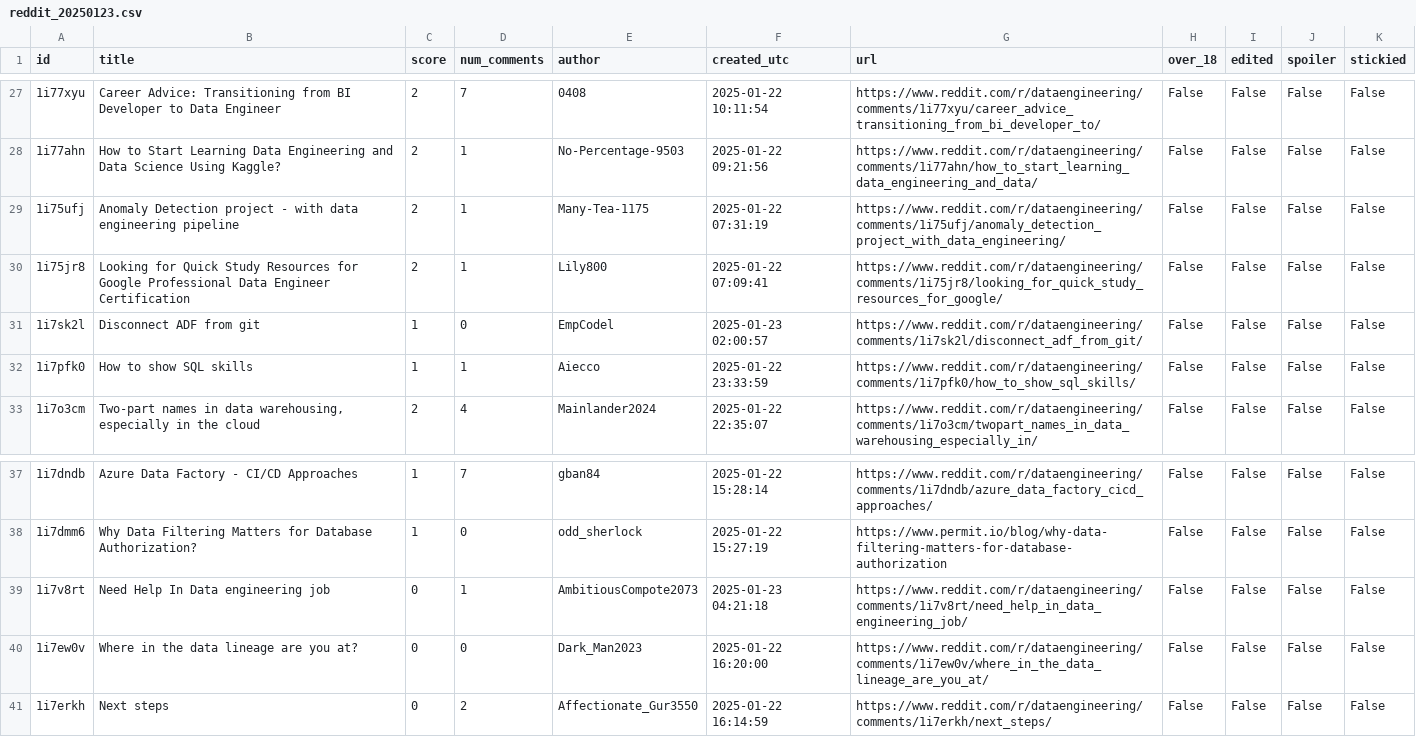
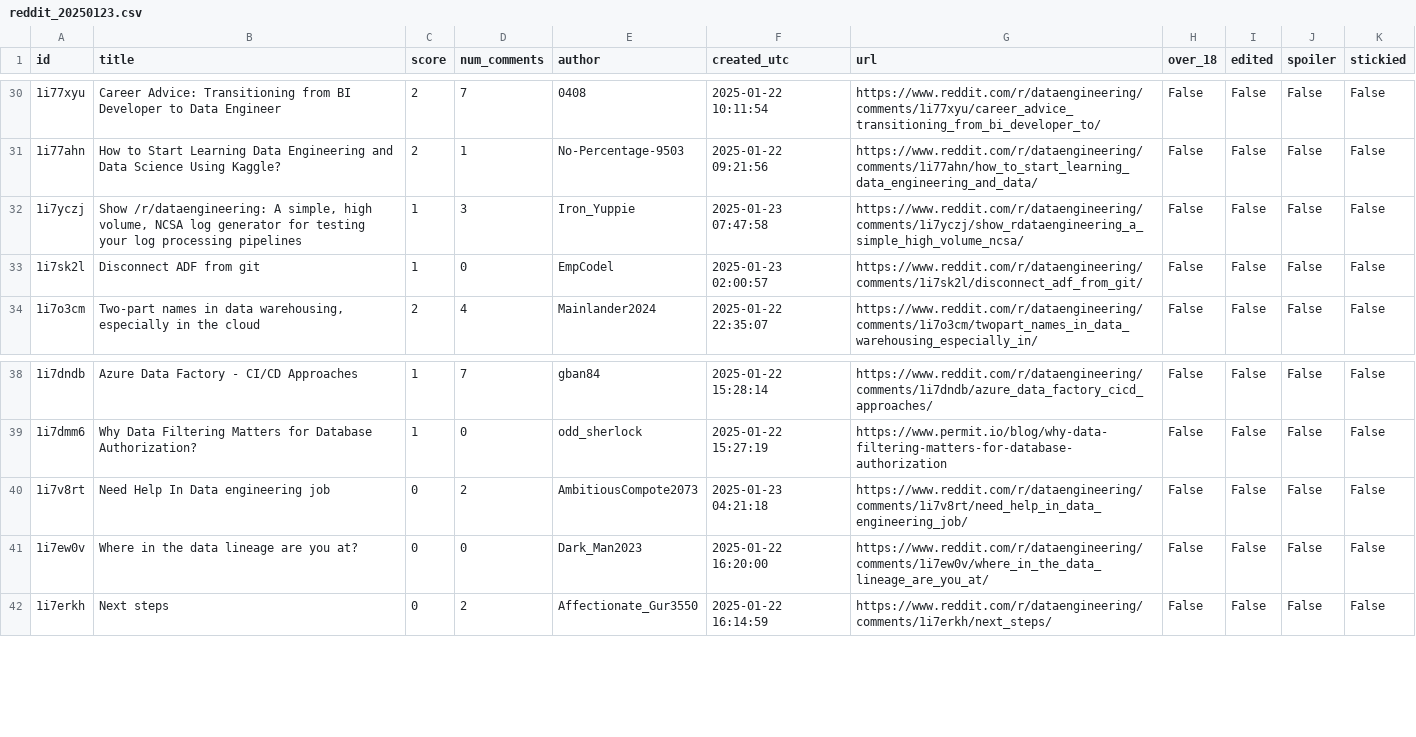
Before and after one commit to maihuy-dataguy/Aws-Reddit-DataEngineering, a CSV file: data/output/reddit_20250123.csv, drawn as a sheet; only a part is shown, gaps mark what is left out; the diff covers the shown part only.

```diff
--- a/data/output/reddit_20250123.csv
+++ b/data/output/reddit_20250123.csv
@@ -28,6 +31,4 @@ id,title,score,num_comments,author,created_utc,url,over_18,edited,spoiler,sticki
 1i77ahn,How to Start Learning Data Engineering and Data Science Using Kaggle?,2,1,No-Percentage-9503,2025-01-22 09:21:56,https://www.reddit.com/r/dataengineering/comments/1i77ahn/how_to_start_learning_data_engineering_and_data/,False,False,False,False
-1i75ufj,Anomaly Detection project - with data engineering pipeline,2,1,Many-Tea-1175,2025-01-22 07:31:19,https://www.reddit.com/r/dataengineering/comments/1i75ufj/anomaly_detection_project_with_data_engineering/,False,False,False,False
-1i75jr8,Looking for Quick Study Resources for Google Professional Data Engineer Certification,2,1,Lily800,2025-01-22 07:09:41,https://www.reddit.com/r/dataengineering/comments/1i75jr8/looking_for_quick_study_resources_for_google/,False,False,False,False
+1i7yczj,"Show /r/dataengineering: A simple, high volume, NCSA log generator for testing your log processing pipelines",1,3,Iron_Yuppie,2025-01-23 07:47:58,https://www.reddit.com/r/dataengineering/comments/1i7yczj/show_rdataengineering_a_simple_high_volume_ncsa/,False,False,False,False
 1i7sk2l,Disconnect ADF from git,1,0,EmpCodel,2025-01-23 02:00:57,https://www.reddit.com/r/dataengineering/comments/1i7sk2l/disconnect_adf_from_git/,False,False,False,False
-1i7pfk0,How to show SQL skills,1,1,Aiecco,2025-01-22 23:33:59,https://www.reddit.com/r/dataengineering/comments/1i7pfk0/how_to_show_sql_skills/,False,False,False,False
 1i7o3cm,"Two-part names in data warehousing, especially in the cloud",2,4,Mainlander2024,2025-01-22 22:35:07,https://www.reddit.com/r/dataengineering/comments/1i7o3cm/twopart_names_in_data_warehousing_especially_in/,False,False,False,False
@@ -38,3 +39,3 @@ id,title,score,num_comments,author,created_utc,url,over_18,edited,spoiler,sticki
 1i7dmm6,Why Data Filtering Matters for Database Authorization?,1,0,odd_sherlock,2025-01-22 15:27:19,https://www.permit.io/blog/why-data-filtering-matters-for-database-authorization,False,False,False,False
-1i7v8rt,Need Help In Data engineering job,0,1,AmbitiousCompote2073,2025-01-23 04:21:18,https://www.reddit.com/r/dataengineering/comments/1i7v8rt/need_help_in_data_engineering_job/,False,False,False,False
+1i7v8rt,Need Help In Data engineering job,0,2,AmbitiousCompote2073,2025-01-23 04:21:18,https://www.reddit.com/r/dataengineering/comments/1i7v8rt/need_help_in_data_engineering_job/,False,False,False,False
 1i7ew0v,Where in the data lineage are you at?,0,0,Dark_Man2023,2025-01-22 16:20:00,https://www.reddit.com/r/dataengineering/comments/1i7ew0v/where_in_the_data_lineage_are_you_at/,False,False,False,False
```
Also changed, not shown: 5 added rows, 2 removed rows and 24 edited cells elsewhere in this file, 8 other files.
